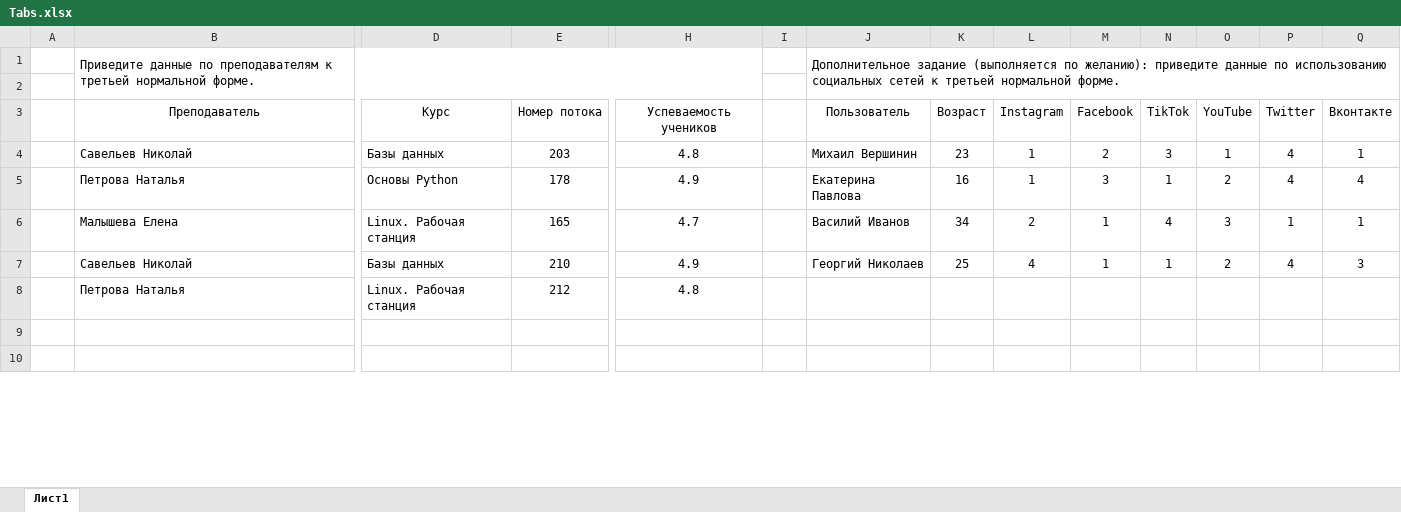
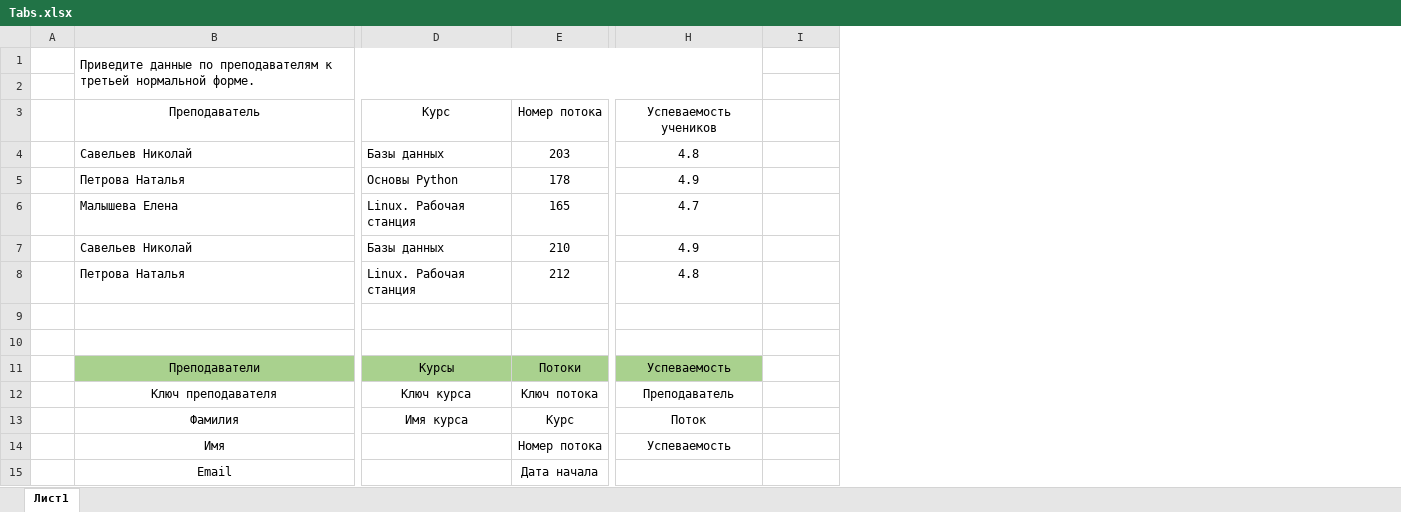
Before and after one commit to GaleArt/GeekBrains, an Excel workbook: Stage X/X-1 Database. Basics/X-1-1 Homework/Tabs.xlsx, sheet Лист1, drawn as a sheet; only a part is shown, gaps mark what is left out; values as stored, in another font and other column widths than the file's, no borders; table styles not drawn; removed rows and columns are numbered as before the commit, all else as after; rows hold the shown columns only; the diff covers the shown part only; the diff names each change by its address in the sheet, - before the commit and + after, or states it on an @@ line.

Commit message:
complete homework X-1-1 :)

```diff
--- a/Stage X/X-1 Database. Basics/X-1-1 Homework/Tabs.xlsx (sheet Лист1)
+++ b/Stage X/X-1 Database. Basics/X-1-1 Homework/Tabs.xlsx (sheet Лист1)
-column I, empty
-column J, rows 1-7: Дополнительное задание (выполняется по желанию): приведите данные по использованию социальных сетей к третьей нормальной форме. |  | Пользователь | Михаил Вершинин | Екатерина Павлова | Василий Иванов | Георгий Николаев
-column K, rows 3-7: Возраст | 23 | 16 | 34 | 25
-column L, rows 3-7: Instagram | 1 | 1 | 2 | 4
-column M, rows 3-7: Facebook | 2 | 3 | 1 | 1
-column N, rows 3-7: TikTok | 3 | 1 | 4 | 1
-column O, rows 3-7: YouTube | 1 | 2 | 3 | 2
-column P, rows 3-7: Twitter | 4 | 4 | 1 | 4
-I3: Вконтакте
+I3: (empty)
-I4: 1
+I4: (empty)
-I5: 4
+I5: (empty)
-I6: 1
+I6: (empty)
-I7: 3
+I7: (empty)
+row 11:  | Преподаватели | Курсы | Потоки | Успеваемость
+row 12:  | Ключ преподавателя | Ключ курса | Ключ потока | Преподаватель
+row 13:  | Фамилия | Имя курса | Курс | Поток
+row 14:  | Имя |  | Номер потока | Успеваемость
+row 15:  | Email |  | Дата начала
```
Also changed, not shown: 14 added rows and 18 edited cells elsewhere in this sheet, 1 other file.
